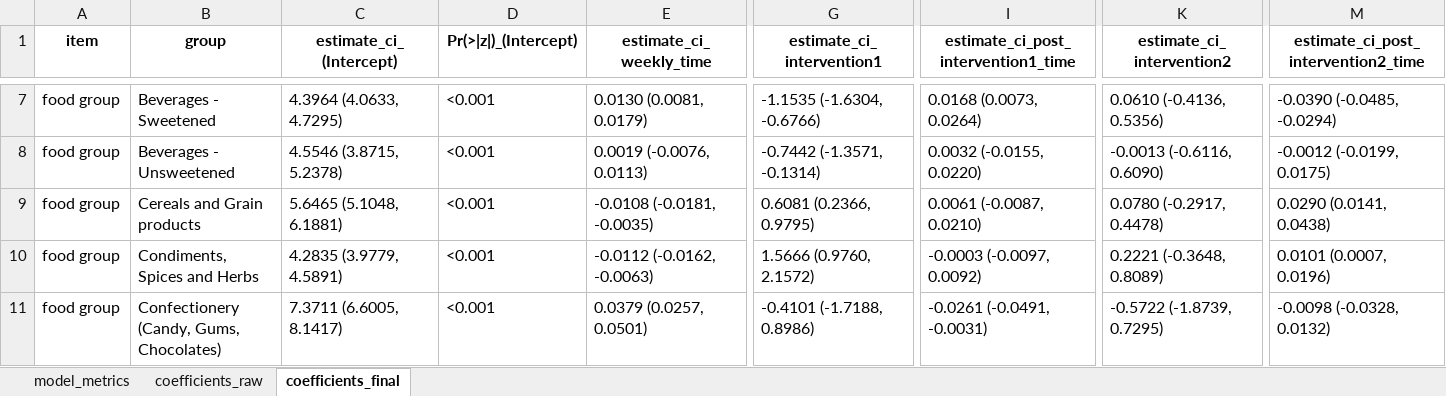
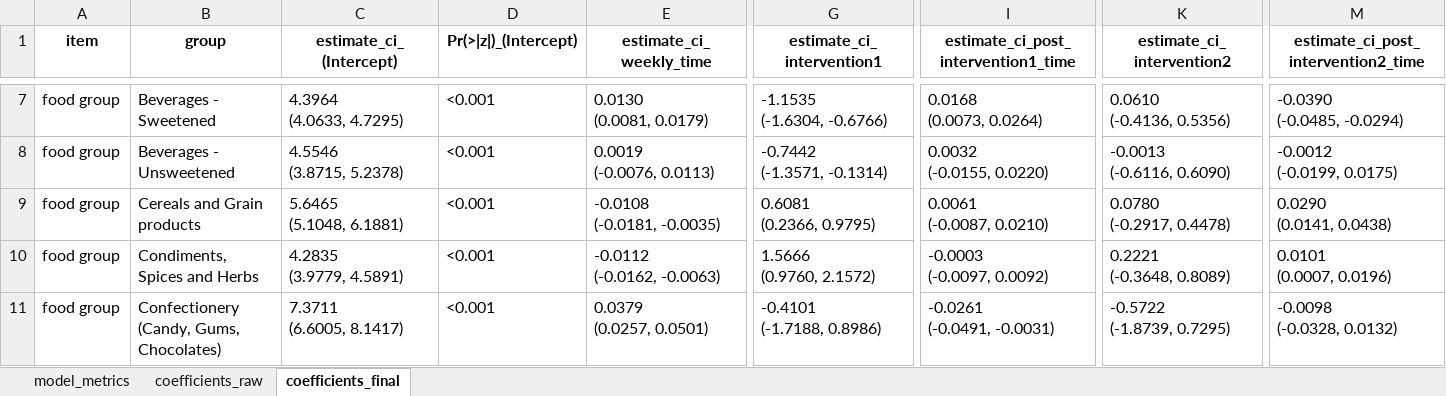
Before and after one commit to reinpmomz/Impact-of-COVID_19-on-Food-Purchase-Patterns-Using-ITS, an Excel workbook: Output/gls_model_all_weekly_output.xlsx, sheet coefficients_final, drawn as a sheet; only a part is shown, gaps mark what is left out; values as stored, in another font and other column widths than the file's, no borders; ↵ is a line break in a cell; the diff covers the shown part only; the diff names each change by its address in the sheet, - before the commit and + after, or states it on an @@ line.

```diff
--- a/Output/gls_model_all_weekly_output.xlsx (sheet coefficients_final)
+++ b/Output/gls_model_all_weekly_output.xlsx (sheet coefficients_final)
-C7 (estimate_ci_(Intercept)): 4.3964 (4.0633, 4.7295)
+C7 (estimate_ci_(Intercept)): 4.3964 ↵ (4.0633, 4.7295)
-E7 (estimate_ci_weekly_time): 0.0130 (0.0081, 0.0179)
+E7 (estimate_ci_weekly_time): 0.0130 ↵ (0.0081, 0.0179)
-G7 (estimate_ci_intervention1): -1.1535 (-1.6304, -0.6766)
+G7 (estimate_ci_intervention1): -1.1535 ↵ (-1.6304, -0.6766)
-I7: 0.0168 (0.0073, 0.0264)
+I7: 0.0168 ↵ (0.0073, 0.0264)
-K7 (estimate_ci_intervention2): 0.0610 (-0.4136, 0.5356)
+K7 (estimate_ci_intervention2): 0.0610 ↵ (-0.4136, 0.5356)
-M7: -0.0390 (-0.0485, -0.0294)
+M7: -0.0390 ↵ (-0.0485, -0.0294)
-C8 (estimate_ci_(Intercept)): 4.5546 (3.8715, 5.2378)
+C8 (estimate_ci_(Intercept)): 4.5546 ↵ (3.8715, 5.2378)
-E8 (estimate_ci_weekly_time): 0.0019 (-0.0076, 0.0113)
+E8 (estimate_ci_weekly_time): 0.0019 ↵ (-0.0076, 0.0113)
-G8 (estimate_ci_intervention1): -0.7442 (-1.3571, -0.1314)
+G8 (estimate_ci_intervention1): -0.7442 ↵ (-1.3571, -0.1314)
-I8: 0.0032 (-0.0155, 0.0220)
+I8: 0.0032 ↵ (-0.0155, 0.0220)
-K8 (estimate_ci_intervention2): -0.0013 (-0.6116, 0.6090)
+K8 (estimate_ci_intervention2): -0.0013 ↵ (-0.6116, 0.6090)
-M8: -0.0012 (-0.0199, 0.0175)
+M8: -0.0012 ↵ (-0.0199, 0.0175)
-C9 (estimate_ci_(Intercept)): 5.6465 (5.1048, 6.1881)
+C9 (estimate_ci_(Intercept)): 5.6465 ↵ (5.1048, 6.1881)
-E9 (estimate_ci_weekly_time): -0.0108 (-0.0181, -0.0035)
+E9 (estimate_ci_weekly_time): -0.0108 ↵ (-0.0181, -0.0035)
-G9 (estimate_ci_intervention1): 0.6081 (0.2366, 0.9795)
+G9 (estimate_ci_intervention1): 0.6081 ↵ (0.2366, 0.9795)
-I9: 0.0061 (-0.0087, 0.0210)
+I9: 0.0061 ↵ (-0.0087, 0.0210)
-K9 (estimate_ci_intervention2): 0.0780 (-0.2917, 0.4478)
+K9 (estimate_ci_intervention2): 0.0780 ↵ (-0.2917, 0.4478)
-M9: 0.0290 (0.0141, 0.0438)
+M9: 0.0290 ↵ (0.0141, 0.0438)
-C10 (estimate_ci_(Intercept)): 4.2835 (3.9779, 4.5891)
+C10 (estimate_ci_(Intercept)): 4.2835 ↵ (3.9779, 4.5891)
-E10 (estimate_ci_weekly_time): -0.0112 (-0.0162, -0.0063)
+E10 (estimate_ci_weekly_time): -0.0112 ↵ (-0.0162, -0.0063)
-G10 (estimate_ci_intervention1): 1.5666 (0.9760, 2.1572)
+G10 (estimate_ci_intervention1): 1.5666 ↵ (0.9760, 2.1572)
-I10: -0.0003 (-0.0097, 0.0092)
+I10: -0.0003 ↵ (-0.0097, 0.0092)
-K10 (estimate_ci_intervention2): 0.2221 (-0.3648, 0.8089)
+K10 (estimate_ci_intervention2): 0.2221 ↵ (-0.3648, 0.8089)
-M10: 0.0101 (0.0007, 0.0196)
+M10: 0.0101 ↵ (0.0007, 0.0196)
-C11 (estimate_ci_(Intercept)): 7.3711 (6.6005, 8.1417)
+C11 (estimate_ci_(Intercept)): 7.3711 ↵ (6.6005, 8.1417)
-E11 (estimate_ci_weekly_time): 0.0379 (0.0257, 0.0501)
+E11 (estimate_ci_weekly_time): 0.0379 ↵ (0.0257, 0.0501)
-G11 (estimate_ci_intervention1): -0.4101 (-1.7188, 0.8986)
+G11 (estimate_ci_intervention1): -0.4101 ↵ (-1.7188, 0.8986)
-I11: -0.0261 (-0.0491, -0.0031)
+I11: -0.0261 ↵ (-0.0491, -0.0031)
-K11 (estimate_ci_intervention2): -0.5722 (-1.8739, 0.7295)
+K11 (estimate_ci_intervention2): -0.5722 ↵ (-1.8739, 0.7295)
-M11: -0.0098 (-0.0328, 0.0132)
+M11: -0.0098 ↵ (-0.0328, 0.0132)
```
Also changed, not shown: 230 edited cells elsewhere in this sheet, sheet coefficients_raw, sheet model_metrics, Output/arima_model_all_weekly_output.xlsx, Output/arima_model_interruption1_weekly_output.xlsx, 48 other files.
